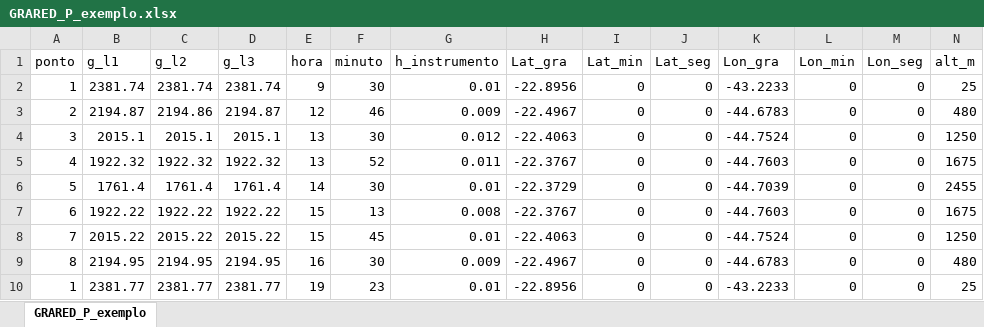
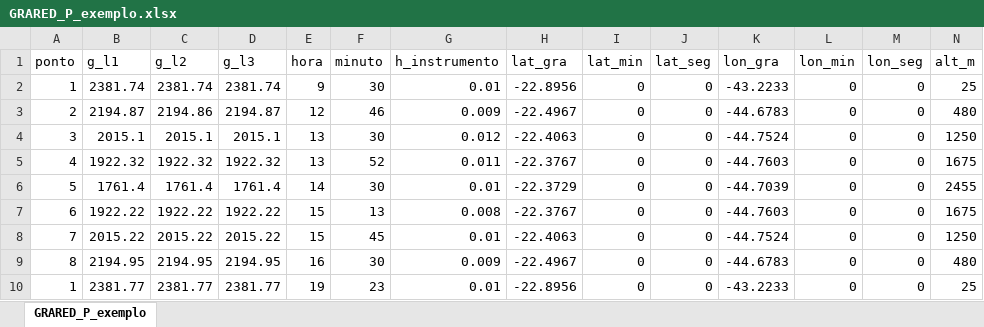
Before and after one commit to sophia-helena-paula/GRAREDv2, an Excel workbook: data/GRARED_P_exemplo.xlsx, sheet GRARED_P_exemplo, drawn as a sheet; values as stored, in another font and other column widths than the file's, no borders; the diff names each change by its address in the sheet, - before the commit and + after, or states it on an @@ line.

```diff
--- a/data/GRARED_P_exemplo.xlsx (sheet GRARED_P_exemplo)
+++ b/data/GRARED_P_exemplo.xlsx (sheet GRARED_P_exemplo)
-H1: Lat_gra
+H1: lat_gra
-I1: Lat_min
+I1: lat_min
-J1: Lat_seg
+J1: lat_seg
-K1: Lon_gra
+K1: lon_gra
-L1: Lon_min
+L1: lon_min
-M1: Lon_seg
+M1: lon_seg
```
Also changed, not shown: 2 other files.
